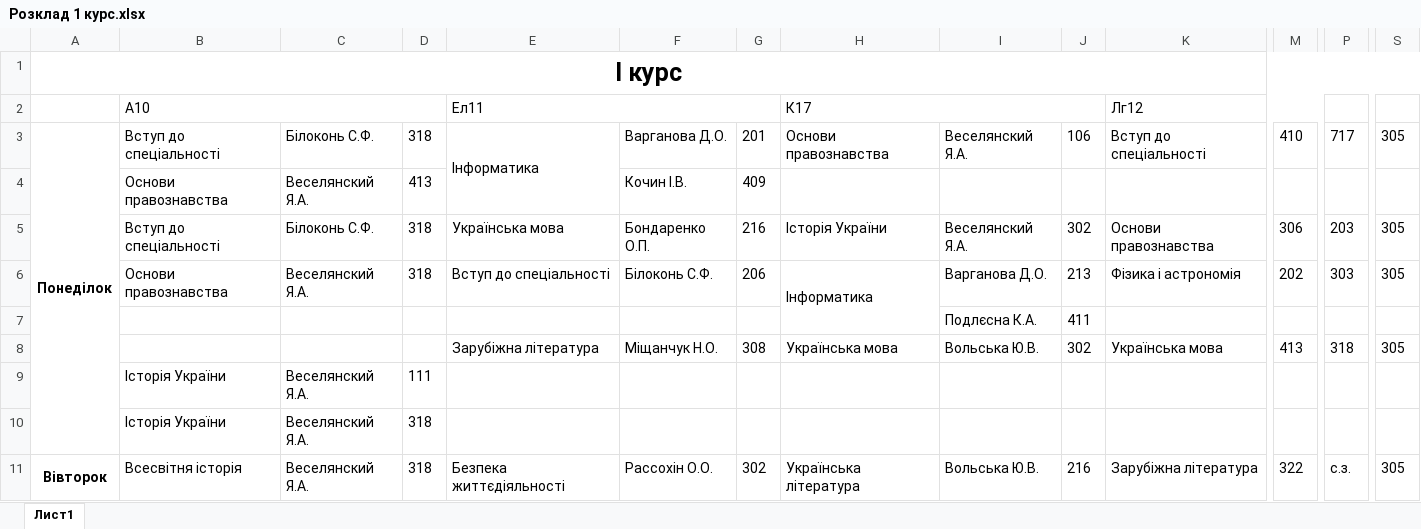
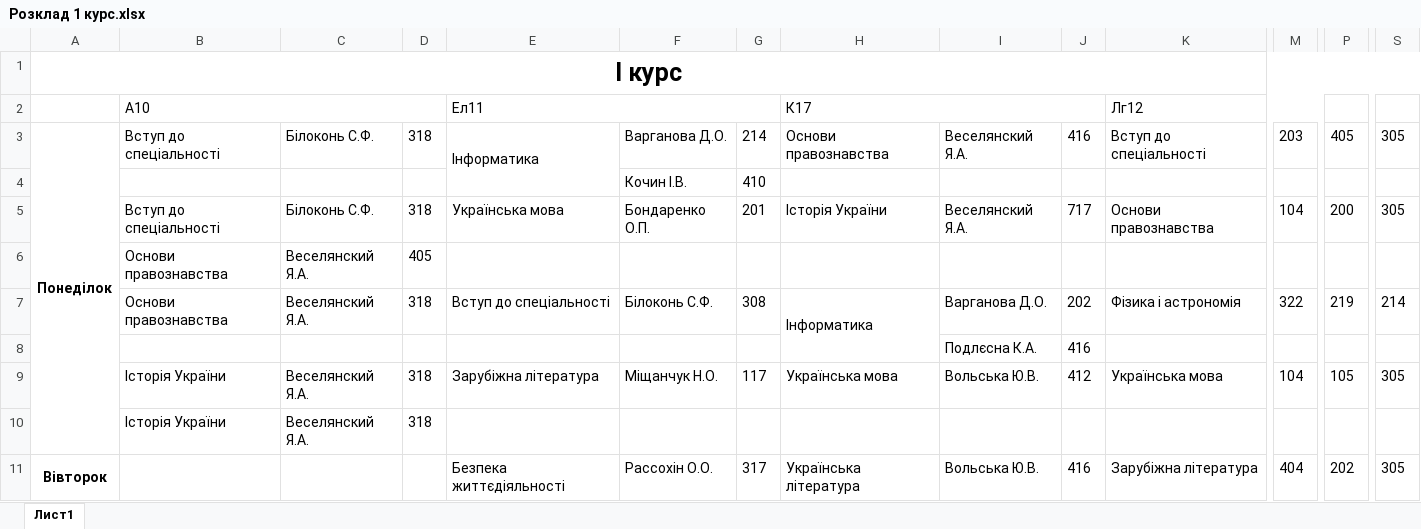
Before and after one commit to DeNice-r/SCP, an Excel workbook: Schedule Calculator Pro/bin/Debug/Розклад 1 курс.xlsx, sheet Лист1, drawn as a sheet; only a part is shown, gaps mark what is left out; values as stored, in another font and other column widths than the file's, no borders; removed rows and columns are numbered as before the commit, all else as after; rows hold the shown columns only; the diff covers the shown part only; the diff names each change by its address in the sheet, - before the commit and + after, or states it on an @@ line.

```diff
--- a/Schedule Calculator Pro/bin/Debug/Розклад 1 курс.xlsx (sheet Лист1)
+++ b/Schedule Calculator Pro/bin/Debug/Розклад 1 курс.xlsx (sheet Лист1)
-G3: 201
+G3: 214
-J3: 106
+J3: 416
-M3: 410
+M3: 203
-P3: 717
+P3: 405
-row 4:  | Основи правознавства | Веселянский Я.А. | 413 |  | Кочин І.В. | 409
+row 4:  |  |  |  |  | Кочин І.В. | 410
-G5: 216
+G5: 201
-J5: 302
+J5: 717
-M5: 306
+M5: 104
-P5: 203
+P5: 200
+row 6:  | Основи правознавства | Веселянский Я.А. | 405
-G7: 206
+G7: 308
-J7: 213
+J7: 202
-M7: 202
+M7: 322
-P7: 303
+P7: 219
-S7: 305
+S7: 214
-J8: 411
+J8: 416
-B9: (empty)
+B9: Історія України
-C9: (empty)
+C9: Веселянский Я.А.
-D9: (empty)
+D9: 318
-G9: 308
+G9: 117
-J9: 302
+J9: 412
-M9: 413
+M9: 104
-P9: 318
+P9: 105
-row 9:  | Історія України | Веселянский Я.А. | 111
-B11: Всесвітня історія
+B11: (empty)
-C11: Веселянский Я.А.
+C11: (empty)
-D11: 318
+D11: (empty)
-G11: 302
+G11: 317
-J11: 216
+J11: 416
-M11: 322
+M11: 404
-P11: с.з.
+P11: 202
```
Also changed, not shown: 16 added rows, 18 removed rows, 27 edited cells and merged cells elsewhere in this sheet, Schedule Calculator Pro/bin/Debug/Вільні аудиторії.xlsx, Schedule Calculator Pro/bin/Debug/Вільні викладачі.xlsx, 37 other files.
